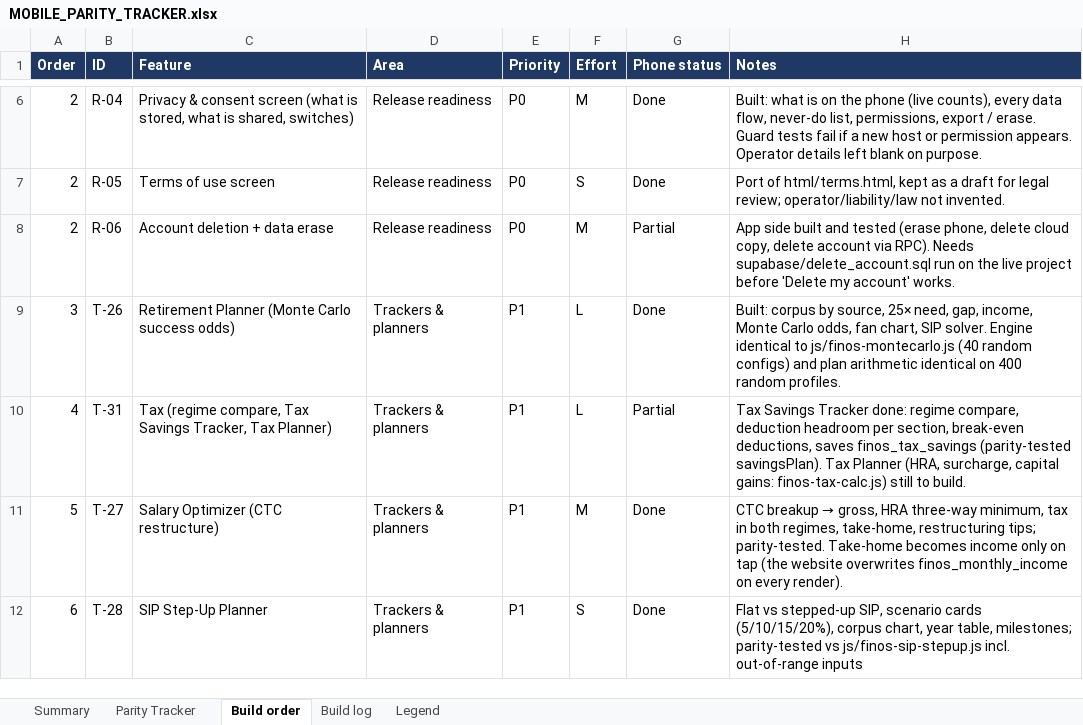
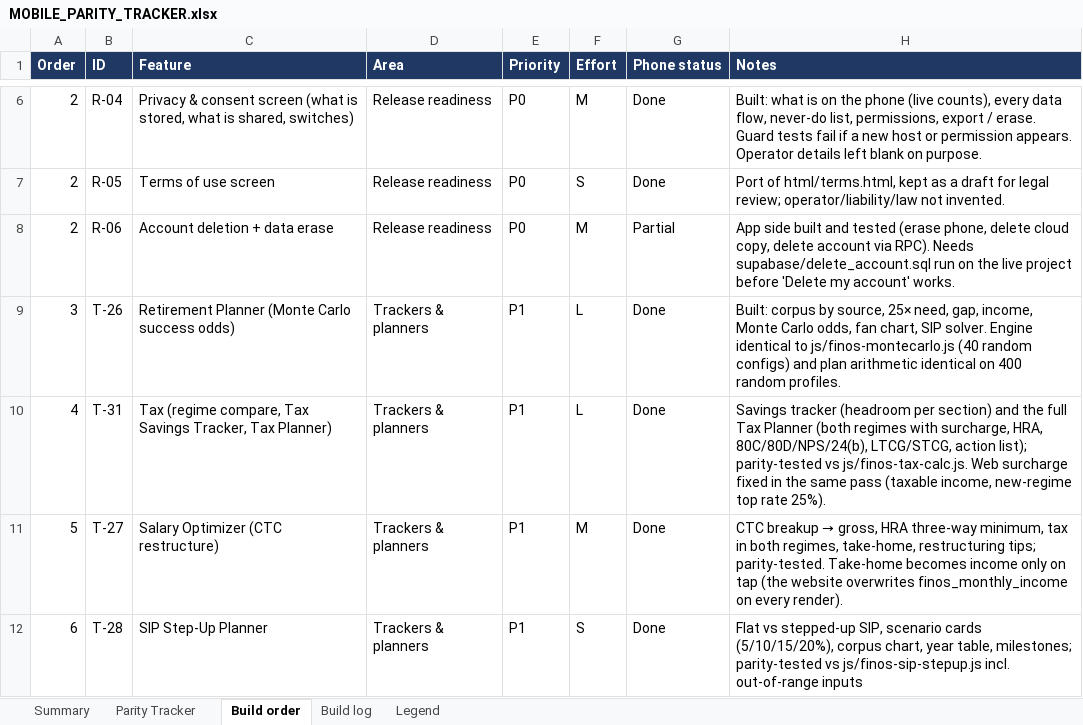
Before and after one commit to vikasmanjunath-dev/FIN-OS, an Excel workbook: docs/MOBILE_PARITY_TRACKER.xlsx, sheet Build order, drawn as a sheet; only a part is shown, gaps mark what is left out; values as stored, in another font and other column widths than the file's, no borders; the diff names each change by its address in the sheet, - before the commit and + after, or states it on an @@ line.

Commit message:
feat(mobile): goal optimiser, ITR summary, life cover, rebalancer, tax planner, windfall, passive income; a11y pass
New tools (typed ports of the web cores, same localStorage keys and shapes
so tracker sync shares data with the website)
- Goal optimiser, ITR summary, Life cover, Portfolio rebalancer,
  Tax planner, Windfall allocator (app/tools/*)
- Passive-income tracker (app/tracker/passive.tsx)
- lib/*.ts pure cores plus *Storage.ts for persistence.
- Each core has a parity test that runs the real web file against the
  port on random inputs (__tests__/*.parity.test.mts).
- Dashboard tiles for the new tools; Tax links to the planner; Goals and
  Insurance link to the optimiser and life cover.

Accessibility
- __tests__/a11y.test.mts (new): every touchable and text input has a
  role or label, icon-only buttons have a spoken label, and text colours
  used on the dark surfaces meet WCAG AA (4.5:1).
- theme.purpleInk (#B28CFF) for small purple text on dark backgrounds.
- Roles and labels added across login, tabs, tracker screens, the
  holdings modal and the Arya bubble.

Docs: MOBILE_APP.md, the parity tracker workbook and README test count
(188 tests). mobile/.expo/types/router.d.ts is generated by Expo.

Needs the calculator-fixes commit first: the parity tests read
js/finos-{goal-optimizer,itr-summary,windfall}.js.

```diff
--- a/docs/MOBILE_PARITY_TRACKER.xlsx (sheet Build order)
+++ b/docs/MOBILE_PARITY_TRACKER.xlsx (sheet Build order)
-G10 (Phone status): Partial
+G10 (Phone status): Done
-H10 (Notes): Tax Savings Tracker done: regime compare, deduction headroom per section, break-even deductions, saves finos_tax_savings (parity-tested savingsPlan). Tax Planner (HRA, surcharge, capital gains: finos-tax-calc.js) still to build.
+H10 (Notes): Savings tracker (headroom per section) and the full Tax Planner (both regimes with surcharge, HRA, 80C/80D/NPS/24(b), LTCG/STCG, action list); parity-tested vs js/finos-tax-calc.js. Web surcharge fixed in the same pass (taxable income, new-regime top rate 25%).
```
Also changed, not shown: sheet Build log, sheet Parity Tracker, sheet Summary, 53 other files.
